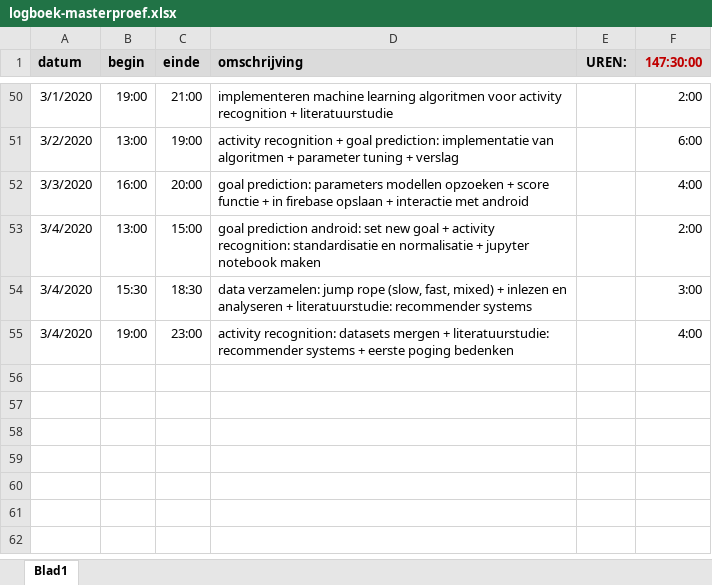
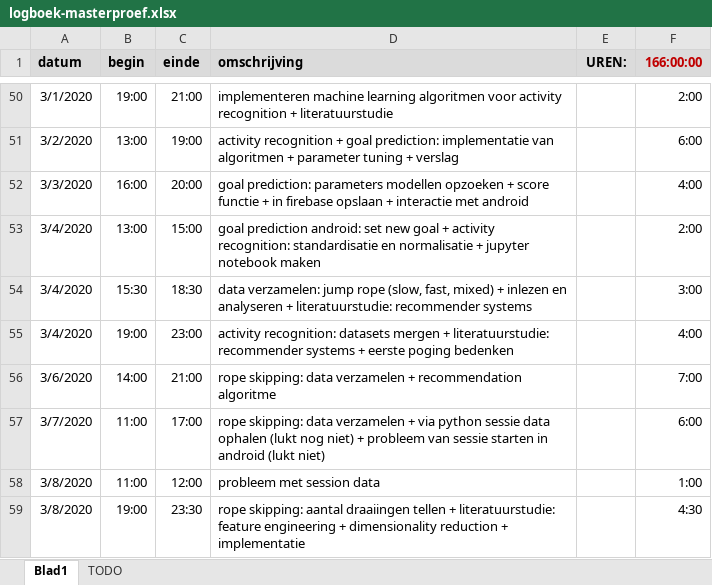
Before and after one commit to ethienpont/Ontwerp-en-ontwikkeling-van-een-Android-gezondheidsapplicatie-gefocust-op-rope-skipping, an Excel workbook: logboek-masterproef.xlsx, sheet Blad1, drawn as a sheet; only a part is shown, gaps mark what is left out; values as stored, in another font and other column widths than the file's, no borders; the diff names each change by its address in the sheet, - before the commit and + after, or states it on an @@ line.

```diff
--- a/logboek-masterproef.xlsx (sheet Blad1)
+++ b/logboek-masterproef.xlsx (sheet Blad1)
+sheet tab: TODO
-F1: 147:30:00
+F1: 166:00:00
+row 56: 3/6/2020 | 14:00 | 21:00 | rope skipping: data verzamelen + recommendation algoritme |  | 7:00
+row 57: 3/7/2020 | 11:00 | 17:00 | rope skipping: data verzamelen + via python sessie data ophalen (lukt nog niet) + probleem van sessie starten in android (lukt niet) |  | 6:00
+row 58: 3/8/2020 | 11:00 | 12:00 | probleem met session data |  | 1:00
+row 59: 3/8/2020 | 19:00 | 23:30 | rope skipping: aantal draaiingen tellen + literatuurstudie: feature engineering + dimensionality reduction + implementatie |  | 4:30
```
Also changed, not shown: 24 other files.
